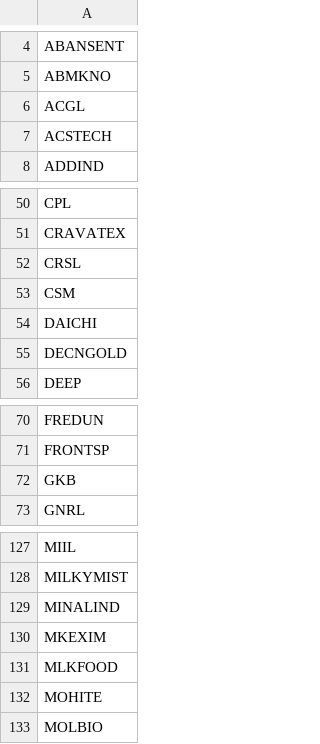
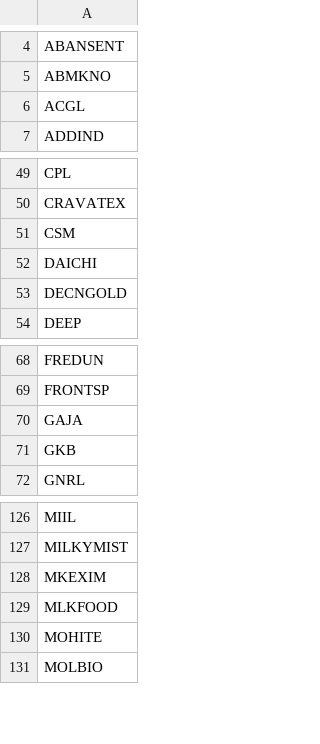
Before and after one commit to rjganatra/StockGPT, a CSV file: data/scans/failed_symbols.csv, drawn as a sheet; only a part is shown, gaps mark what is left out; removed rows and columns are numbered as before the commit, all else as after; the diff names each change by its address in the sheet, - before the commit and + after, or states it on an @@ line.

```diff
--- a/data/scans/failed_symbols.csv
+++ b/data/scans/failed_symbols.csv
-row 7: ACSTECH
-row 52: CRSL
+row 70: GAJA
-row 129: MINALIND
```
Also changed, not shown: data/performance/signal_performance_summary.csv, data/scoring/relative_strength.csv, 6 other files.
